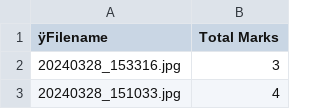
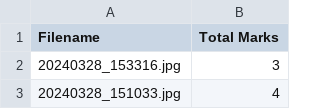
Before and after one commit to adityarathor007/AutoHandwrittenEvalChallenge2024, a CSV file: mytest_V0/Marks.csv (was Marks.csv), drawn as a sheet; only a part is shown; the diff names each change by its address in the sheet, - before the commit and + after, or states it on an @@ line.

Commit message:
made changes in the old dataset and its result

```diff
--- a/Marks.csv
+++ b/mytest_V0/Marks.csv
-A1: ÿFilename
+A1: Filename
```
Also changed, not shown: 35 other files.
